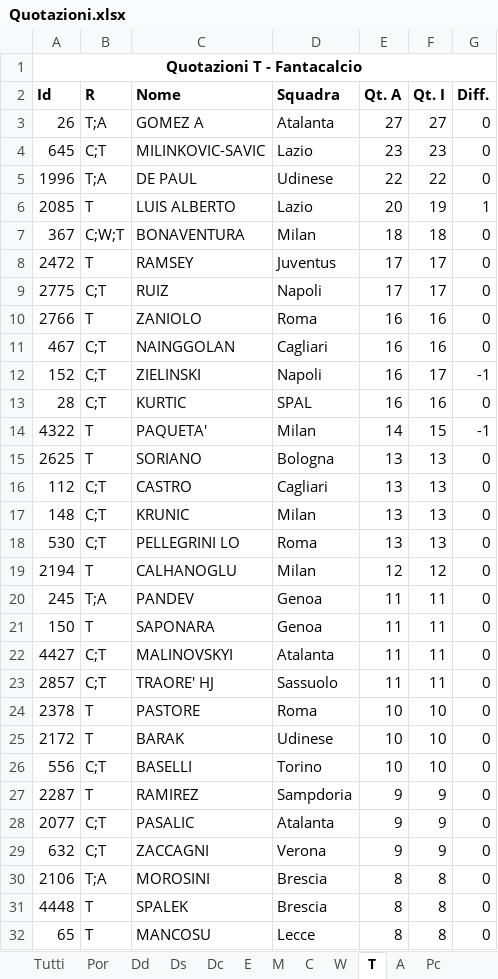
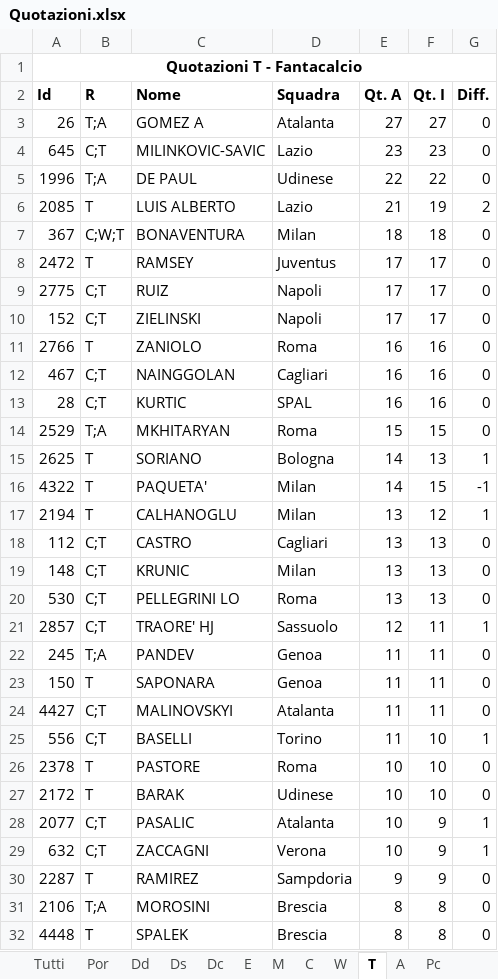
Before and after one commit to alaporta85/FantAstaBot, an Excel workbook: Quotazioni.xlsx, sheet T, drawn as a sheet; only a part is shown; the shorter side is filled out with more unchanged rows; values as stored, in another font and other column widths than the file's, no borders; removed rows and columns are numbered as before the commit, all else as after; the diff covers the shown part only; the diff names each change by its address in the sheet, - before the commit and + after, or states it on an @@ line.

```diff
--- a/Quotazioni.xlsx (sheet T)
+++ b/Quotazioni.xlsx (sheet T)
-E6 (Qt. A): 20
+E6 (Qt. A): 21
-G6 (Diff.): 1
+G6 (Diff.): 2
+row 10: 152 | C;T | ZIELINSKI | Napoli | 17 | 17 | 0
-row 12: 152 | C;T | ZIELINSKI | Napoli | 16 | 17 | -1
+row 14: 2529 | T;A | MKHITARYAN | Roma | 15 | 15 | 0
+row 15: 2625 | T | SORIANO | Bologna | 14 | 13 | 1
-row 15: 2625 | T | SORIANO | Bologna | 13 | 13 | 0
+row 17: 2194 | T | CALHANOGLU | Milan | 13 | 12 | 1
-row 19: 2194 | T | CALHANOGLU | Milan | 12 | 12 | 0
+row 21: 2857 | C;T | TRAORE' HJ | Sassuolo | 12 | 11 | 1
-row 23: 2857 | C;T | TRAORE' HJ | Sassuolo | 11 | 11 | 0
+row 25: 556 | C;T | BASELLI | Torino | 11 | 10 | 1
-row 26: 556 | C;T | BASELLI | Torino | 10 | 10 | 0
+row 28: 2077 | C;T | PASALIC | Atalanta | 10 | 9 | 1
+row 29: 632 | C;T | ZACCAGNI | Verona | 10 | 9 | 1
-row 28: 2077 | C;T | PASALIC | Atalanta | 9 | 9 | 0
-row 29: 632 | C;T | ZACCAGNI | Verona | 9 | 9 | 0
```
Also changed, not shown: 2 added rows and 6 removed rows elsewhere in this sheet, sheet Tutti, sheet Dc, sheet C, sheet E, sheet Dd, sheet A, 5 more sheets, 3 other files.
